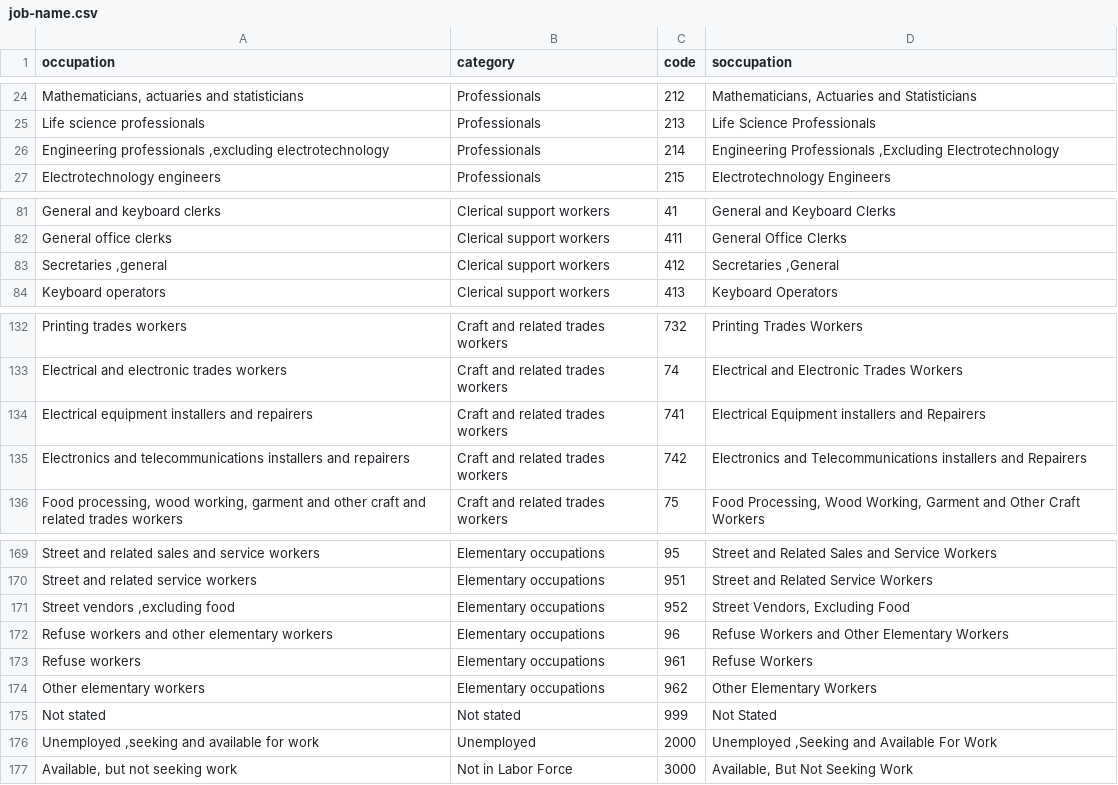
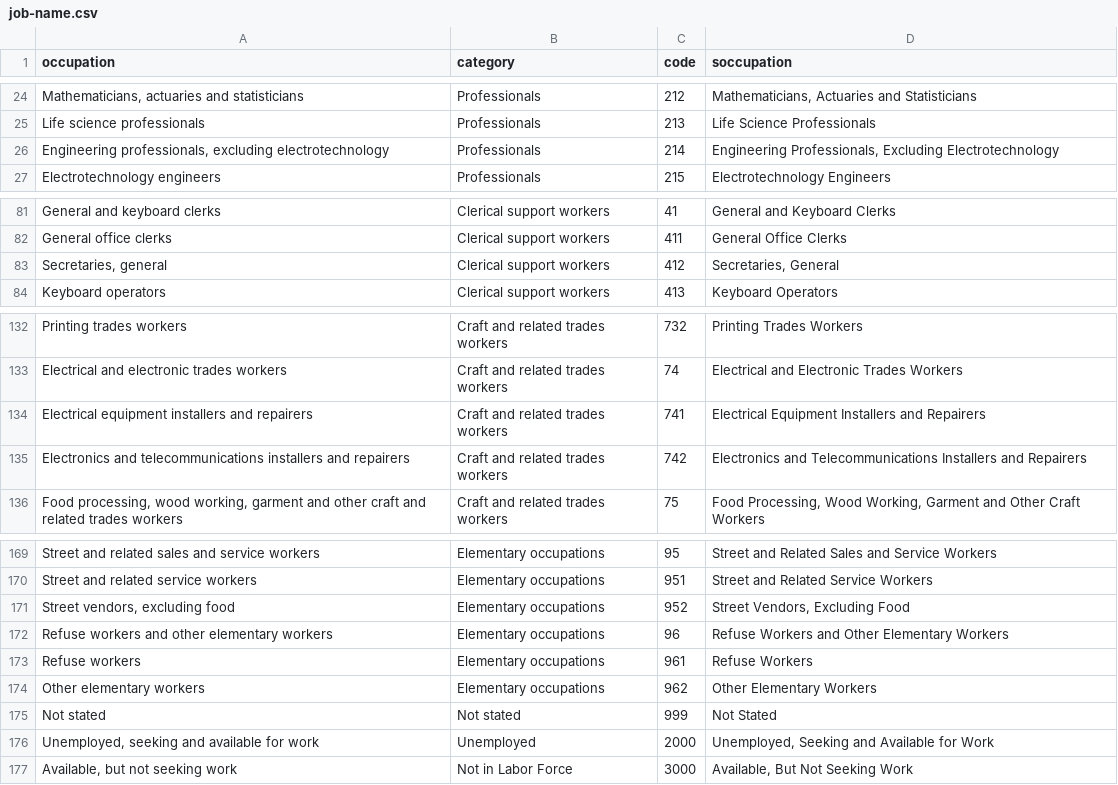
Before and after one commit to UNFPAmaldives/couples, a CSV file: who-marries-whom/job-name.csv, drawn as a sheet; only a part is shown, gaps mark what is left out; the diff names each change by its address in the sheet, - before the commit and + after, or states it on an @@ line.

Commit message:
Nth pages commit

```diff
--- a/who-marries-whom/job-name.csv
+++ b/who-marries-whom/job-name.csv
-A26 (occupation): Engineering professionals ,excluding electrotechnology
+A26 (occupation): Engineering professionals, excluding electrotechnology
-D26 (soccupation): Engineering Professionals ,Excluding Electrotechnology
+D26 (soccupation): Engineering Professionals, Excluding Electrotechnology
-A83 (occupation): Secretaries ,general
+A83 (occupation): Secretaries, general
-D83 (soccupation): Secretaries ,General
+D83 (soccupation): Secretaries, General
-D134 (soccupation): Electrical Equipment installers and Repairers
+D134 (soccupation): Electrical Equipment Installers and Repairers
-D135 (soccupation): …and Telecommunications installers and Repairers
+D135 (soccupation): …and Telecommunications Installers and Repairers
-A171 (occupation): Street vendors ,excluding food
+A171 (occupation): Street vendors, excluding food
-A176 (occupation): Unemployed ,seeking and available for work
+A176 (occupation): Unemployed, seeking and available for work
-D176 (soccupation): Unemployed ,Seeking and Available For Work
+D176 (soccupation): Unemployed, Seeking and Available for Work
```
